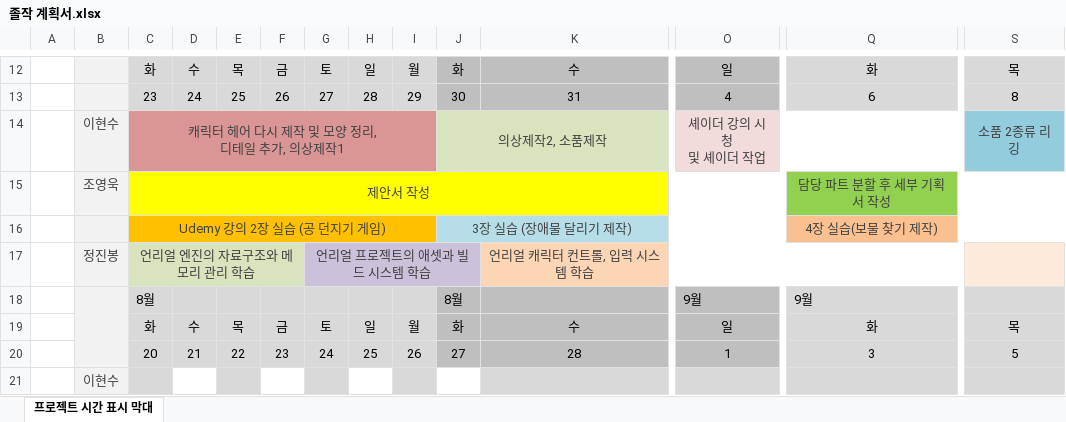
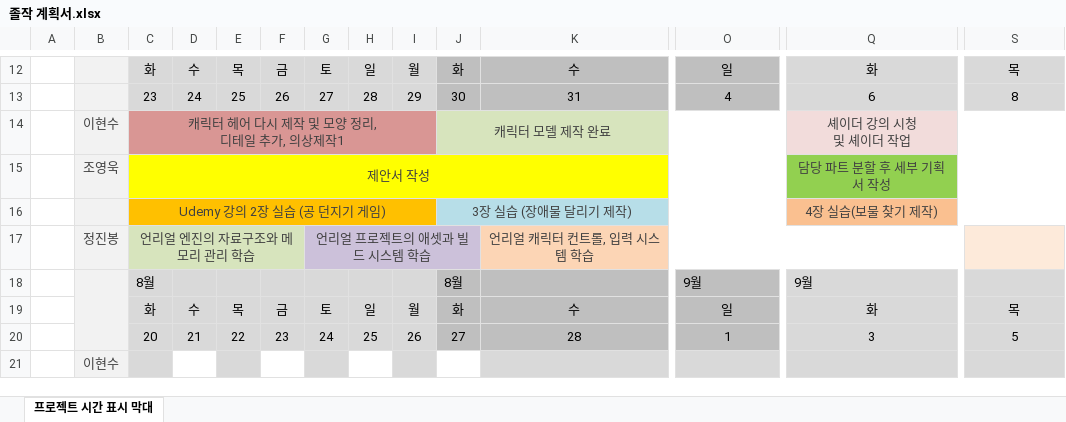
Before and after one commit to charobe/HDB, an Excel workbook: 공용/졸작 계획서.xlsx, sheet 프로젝트 시간 표시 막대, drawn as a sheet; only a part is shown, gaps mark what is left out; values as stored, in another font and other column widths than the file's, no borders; charts and pictures and conditional formats not drawn; removed rows and columns are numbered as before the commit, all else as after; rows hold the shown columns only; ↵ is a line break in a cell; the diff names each change by its address in the sheet, - before the commit and + after, or states it on an @@ line.

```diff
--- a/공용/졸작 계획서.xlsx (sheet 프로젝트 시간 표시 막대)
+++ b/공용/졸작 계획서.xlsx (sheet 프로젝트 시간 표시 막대)
-row 14:  | 이현수 | 캐릭터 헤어 다시 제작 및 모양 정리, ↵ 디테일 추가, 의상제작1 |  |  |  |  |  |  | 의상제작2, 소품제작 |  | 셰이더 강의 시청 ↵ 및 셰이더 작업 |  | 소품 2종류 리깅
+row 14:  | 이현수 | 캐릭터 헤어 다시 제작 및 모양 정리, ↵ 디테일 추가, 의상제작1 |  |  |  |  |  |  | 캐릭터 모델 제작 완료 |  |  | 셰이더 강의 시청 ↵ 및 셰이더 작업
```
Also changed, not shown: 1 other file.
